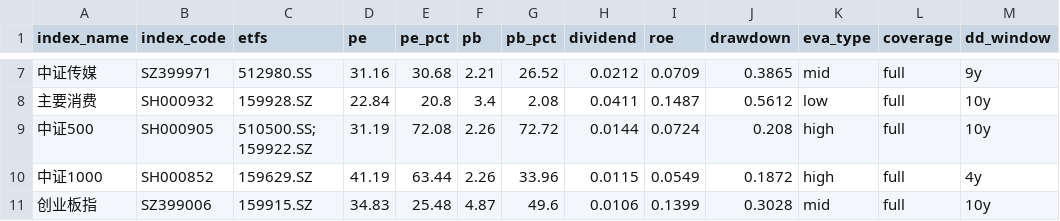
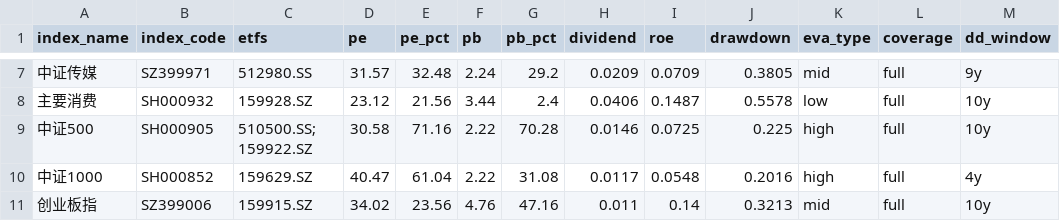
Before and after one commit to moyuanhua/etf-valuation, a CSV file: docs/assets.csv, drawn as a sheet; only a part is shown, gaps mark what is left out; the diff covers the shown part only; the diff names each change by its address in the sheet, - before the commit and + after, or states it on an @@ line.

```diff
--- a/docs/assets.csv
+++ b/docs/assets.csv
-D7 (pe): 31.16
+D7 (pe): 31.57
-E7 (pe_pct): 30.68
+E7 (pe_pct): 32.48
-F7 (pb): 2.21
+F7 (pb): 2.24
-G7 (pb_pct): 26.52
+G7 (pb_pct): 29.2
-H7 (dividend): 0.0212
+H7 (dividend): 0.0209
-J7 (drawdown): 0.3865
+J7 (drawdown): 0.3805
-D8 (pe): 22.84
+D8 (pe): 23.12
-E8 (pe_pct): 20.8
+E8 (pe_pct): 21.56
-F8 (pb): 3.4
+F8 (pb): 3.44
-G8 (pb_pct): 2.08
+G8 (pb_pct): 2.4
-H8 (dividend): 0.0411
+H8 (dividend): 0.0406
-J8 (drawdown): 0.5612
+J8 (drawdown): 0.5578
-D9 (pe): 31.19
+D9 (pe): 30.58
-E9 (pe_pct): 72.08
+E9 (pe_pct): 71.16
-F9:F10 (pb): 2.26
+F9:F10 (pb): 2.22
-G9 (pb_pct): 72.72
+G9 (pb_pct): 70.28
-H9 (dividend): 0.0144
+H9 (dividend): 0.0146
-I9 (roe): 0.0724
+I9 (roe): 0.0725
-J9 (drawdown): 0.208
+J9 (drawdown): 0.225
-D10 (pe): 41.19
+D10 (pe): 40.47
-E10 (pe_pct): 63.44
+E10 (pe_pct): 61.04
-G10 (pb_pct): 33.96
+G10 (pb_pct): 31.08
-H10 (dividend): 0.0115
+H10 (dividend): 0.0117
-I10 (roe): 0.0549
+I10 (roe): 0.0548
-J10 (drawdown): 0.1872
+J10 (drawdown): 0.2016
-D11 (pe): 34.83
+D11 (pe): 34.02
-E11 (pe_pct): 25.48
+E11 (pe_pct): 23.56
-F11 (pb): 4.87
+F11 (pb): 4.76
-G11 (pb_pct): 49.6
+G11 (pb_pct): 47.16
-H11 (dividend): 0.0106
+H11 (dividend): 0.011
-I11 (roe): 0.1399
+I11 (roe): 0.14
-J11 (drawdown): 0.3028
+J11 (drawdown): 0.3213
```
Also changed, not shown: 89 edited cells elsewhere in this file, data/history/valuation.csv, 2 other files.
